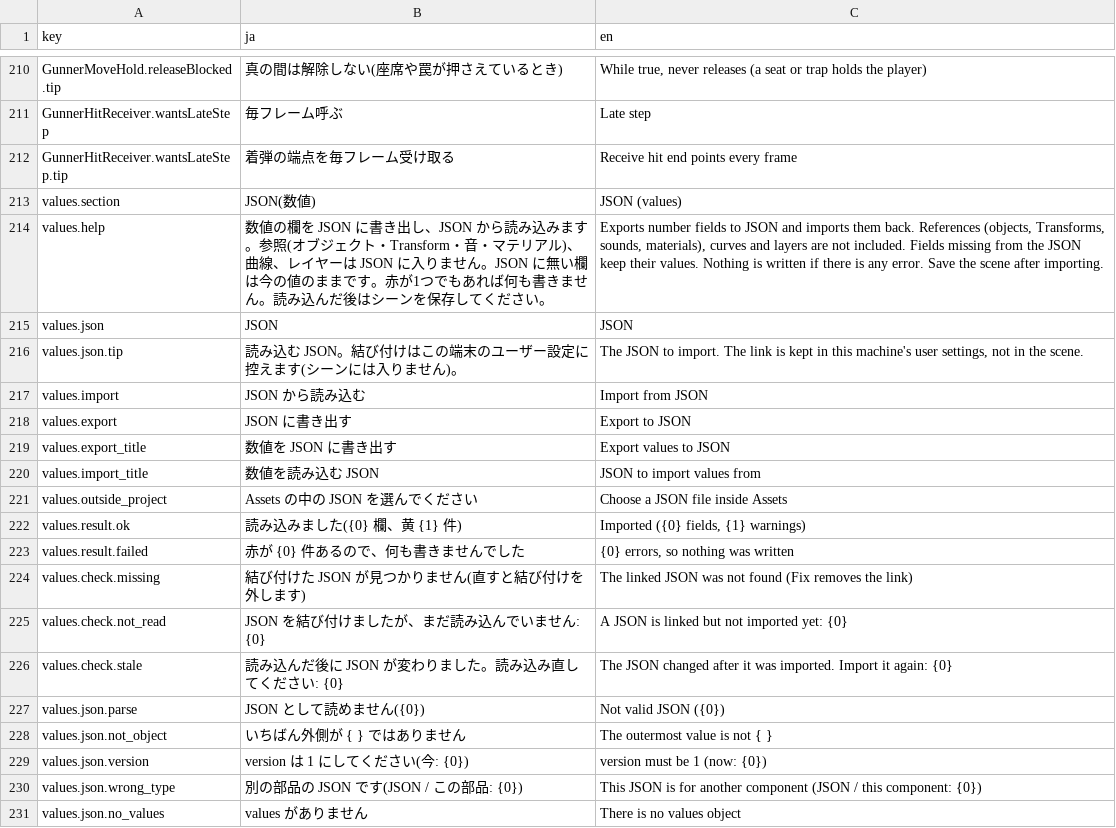
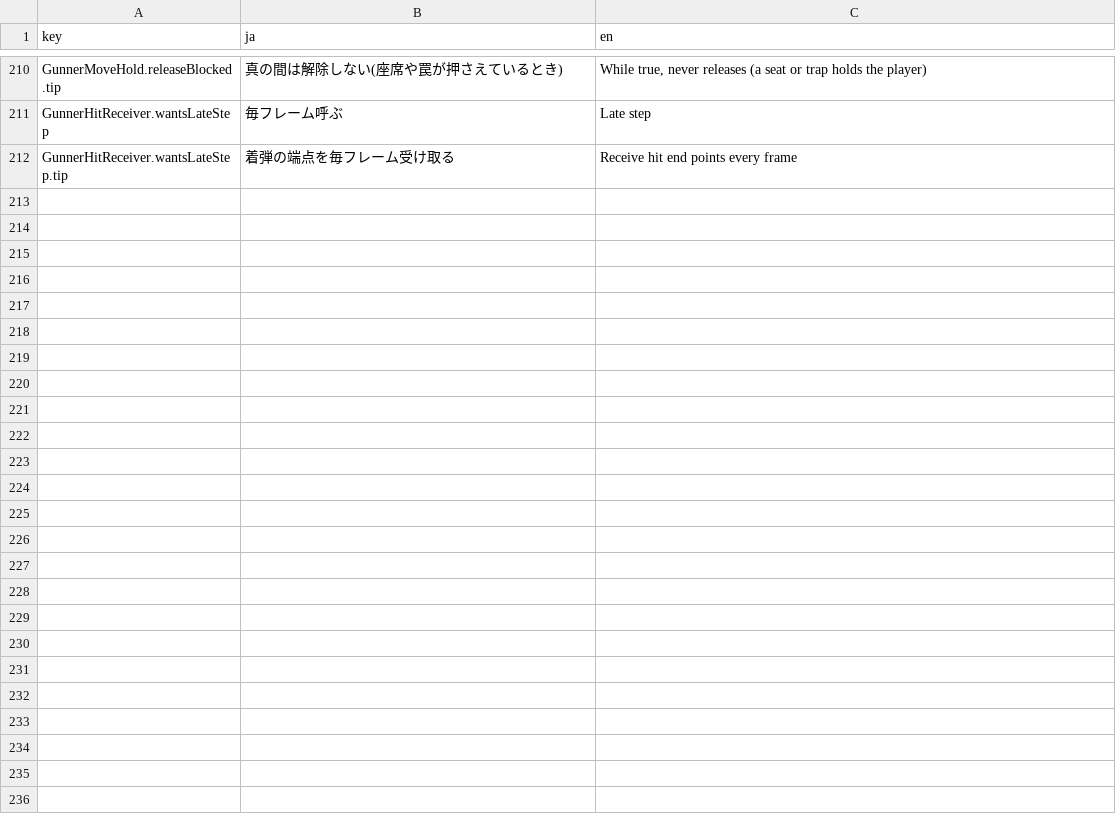
Before and after one commit to mecaota/vrc-gunner-script, a TSV file: Editor/strings.tsv, drawn as a sheet; only a part is shown, gaps mark what is left out; the diff covers the shown part only; the diff names each change by its address in the sheet, - before the commit and + after, or states it on an @@ line.

```diff
--- a/Editor/strings.tsv
+++ b/Editor/strings.tsv
-row 213: values.section | JSON(数値) | JSON (values)
-row 214: values.help | 数値の欄を JSON に書き出し、JSON から読み込みます。参照(オブジェクト・Transform・音・マテリアル)、曲線、レイヤーは JSON に入りません。JSON に無い欄は今の値のままです。赤が1つでもあれば何も書きません。読み込んだ後はシーンを保存してください。 | Exports number fields to JSON and imports them back. References (objects, Transforms, sounds, materials), curves and layers are not included. Fields missing from the JSON keep their values. Nothing is written if there is any error. Save the scene after importing.
-row 215: values.json | JSON | JSON
-row 216: values.json.tip | 読み込む JSON。結び付けはこの端末のユーザー設定に控えます(シーンには入りません)。 | The JSON to import. The link is kept in this machine's user settings, not in the scene.
-row 217: values.import | JSON から読み込む | Import from JSON
-row 218: values.export | JSON に書き出す | Export to JSON
-row 219: values.export_title | 数値を JSON に書き出す | Export values to JSON
-row 220: values.import_title | 数値を読み込む JSON | JSON to import values from
-row 221: values.outside_project | Assets の中の JSON を選んでください | Choose a JSON file inside Assets
-row 222: values.result.ok | 読み込みました({0} 欄、黄 {1} 件) | Imported ({0} fields, {1} warnings)
-row 223: values.result.failed | 赤が {0} 件あるので、何も書きませんでした | {0} errors, so nothing was written
-row 224: values.check.missing | 結び付けた JSON が見つかりません(直すと結び付けを外します) | The linked JSON was not found (Fix removes the link)
-row 225: values.check.not_read | JSON を結び付けましたが、まだ読み込んでいません: {0} | A JSON is linked but not imported yet: {0}
-row 226: values.check.stale | 読み込んだ後に JSON が変わりました。読み込み直してください: {0} | The JSON changed after it was imported. Import it again: {0}
-row 227: values.json.parse | JSON として読めません({0}) | Not valid JSON ({0})
-row 228: values.json.not_object | いちばん外側が { } ではありません | The outermost value is not { }
-row 229: values.json.version | version は 1 にしてください(今: {0}) | version must be 1 (now: {0})
-row 230: values.json.wrong_type | 別の部品の JSON です(JSON / この部品: {0}) | This JSON is for another component (JSON / this component: {0})
-row 231: values.json.no_values | values がありません | There is no values object
```
Also changed, not shown: 9 removed rows elsewhere in this file, 16 other files.
